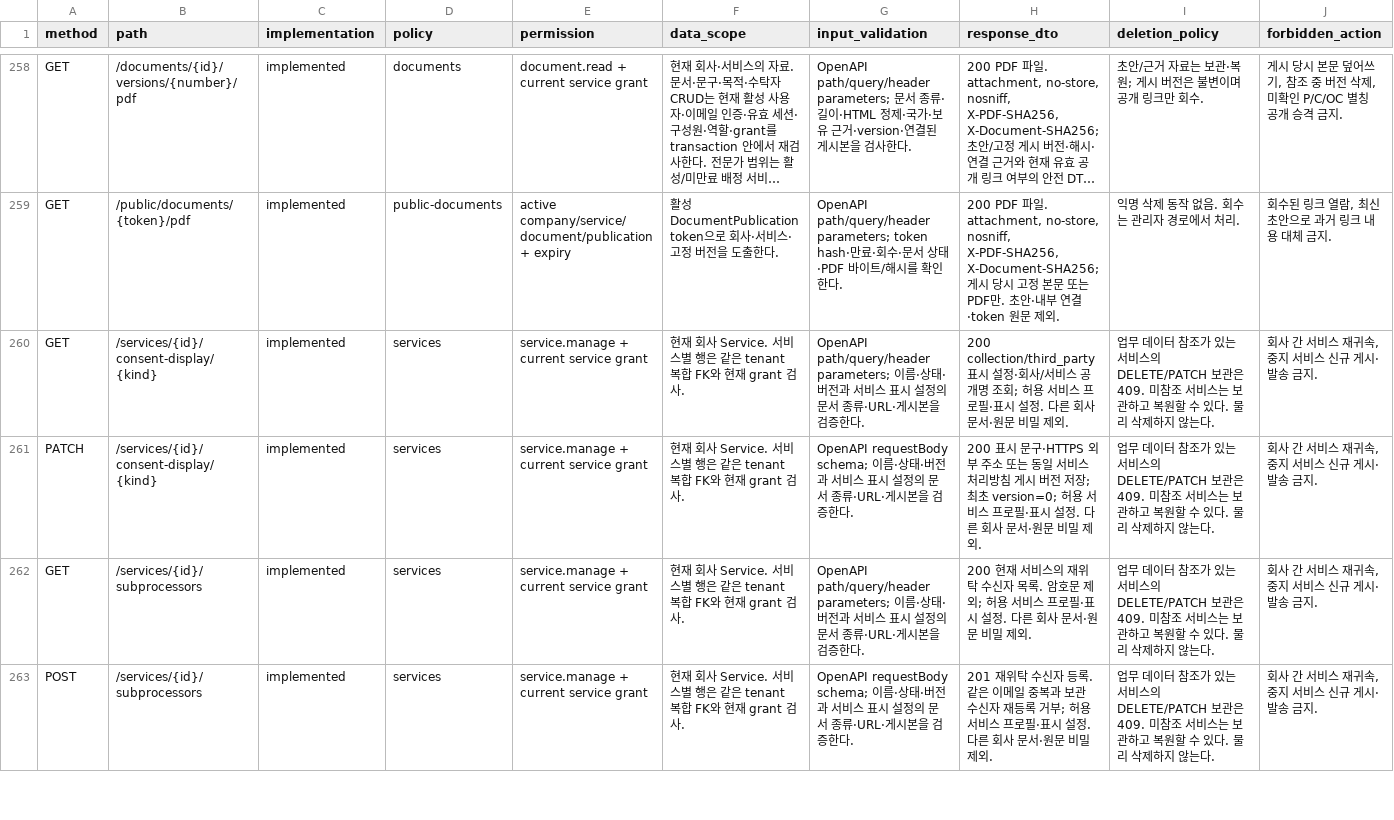
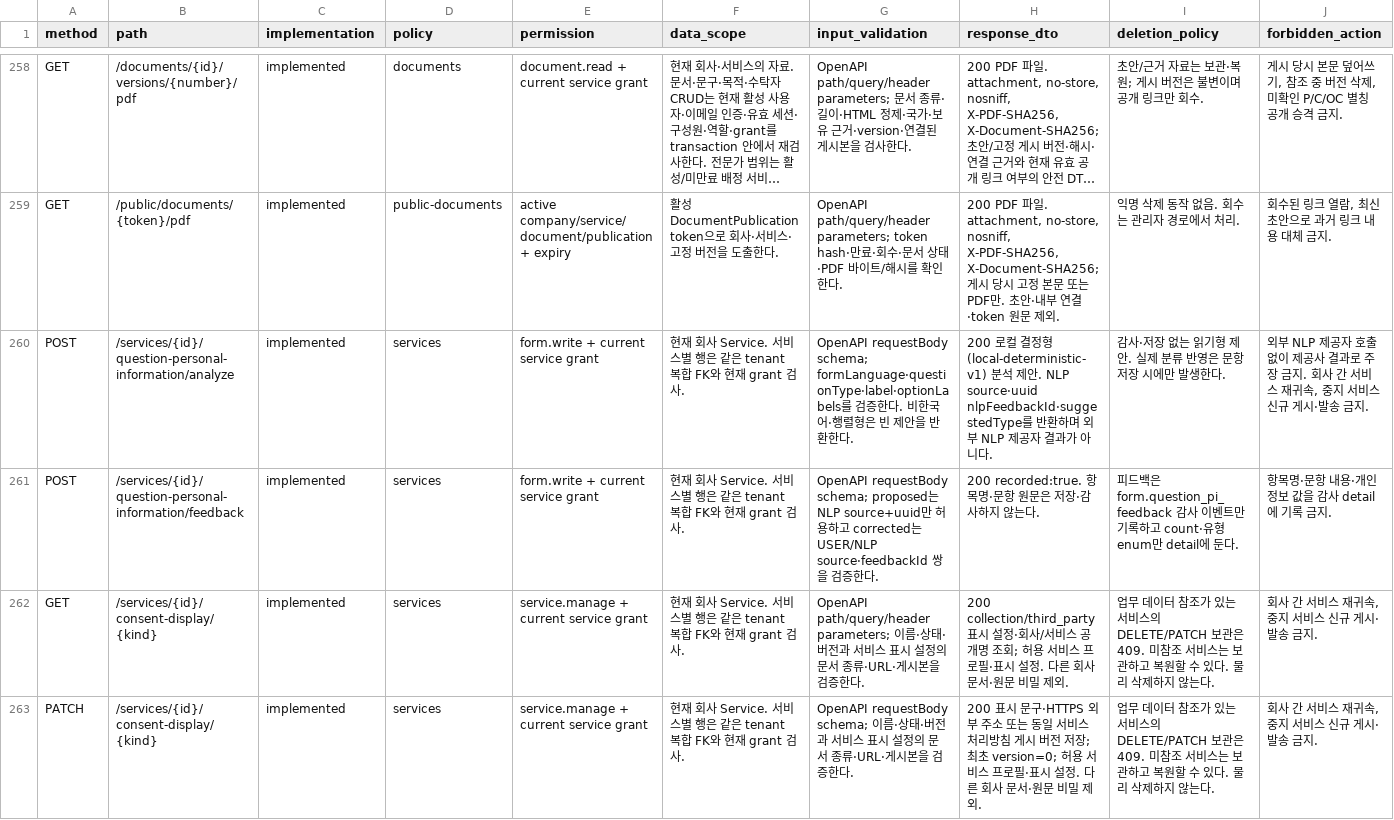
Before and after one commit to leecg39/catchsecu, a CSV file: docs/planning/contracts/operation-policy-matrix.csv, drawn as a sheet; only a part is shown, gaps mark what is left out; the shorter side is filled out with more unchanged rows; long unchanged cells end in …; the diff covers the shown part only; the diff names each change by its address in the sheet, - before the commit and + after, or states it on an @@ line.

```diff
--- a/docs/planning/contracts/operation-policy-matrix.csv
+++ b/docs/planning/contracts/operation-policy-matrix.csv
+row 260: POST | /services/{id}/question-personal-information/analyze | implemented | services | form.write + current service grant | 현재 회사 Service. 서비스별 행은 같은 tenant 복합 FK와 현재 grant 검사. | OpenAPI requestBody schema; formLanguage·questionType·label·optionLabels를 검증한다. 비한국어·행렬형은 빈 제안을 반환한다. | 200 로컬 결정형(local-deterministic-v1) 분석 제안. NLP source·uuid nlpFeedbackId·suggestedType를 반환하며 외부 NLP 제공자 결과가 아니다. | 감사·저장 없는 읽기형 제안. 실제 분류 반영은 문항 저장 시에만 발생한다. | 외부 NLP 제공자 호출 없이 제공사 결과로 주장 금지. 회사 간 서비스 재귀속, 중지 서비스 신규 게시·발송 금지.
+row 261: POST | /services/{id}/question-personal-information/feedback | implemented | services | form.write + current service grant | 현재 회사 Service. 서비스별 행은 같은 tenant 복합 FK와 현재 grant 검사. | OpenAPI requestBody schema; proposed는 NLP source+uuid만 허용하고 corrected는 USER/NLP source·feedbackId 쌍을 검증한다. | 200 recorded:true. 항목명·문항 원문은 저장·감사하지 않는다. | 피드백은 form.question_pi_feedback 감사 이벤트만 기록하고 count·유형 enum만 detail에 둔다. | 항목명·문항 내용·개인정보 값을 감사 detail에 기록 금지.
```
Also changed, not shown: 1 added row elsewhere in this file, 27 other files.
